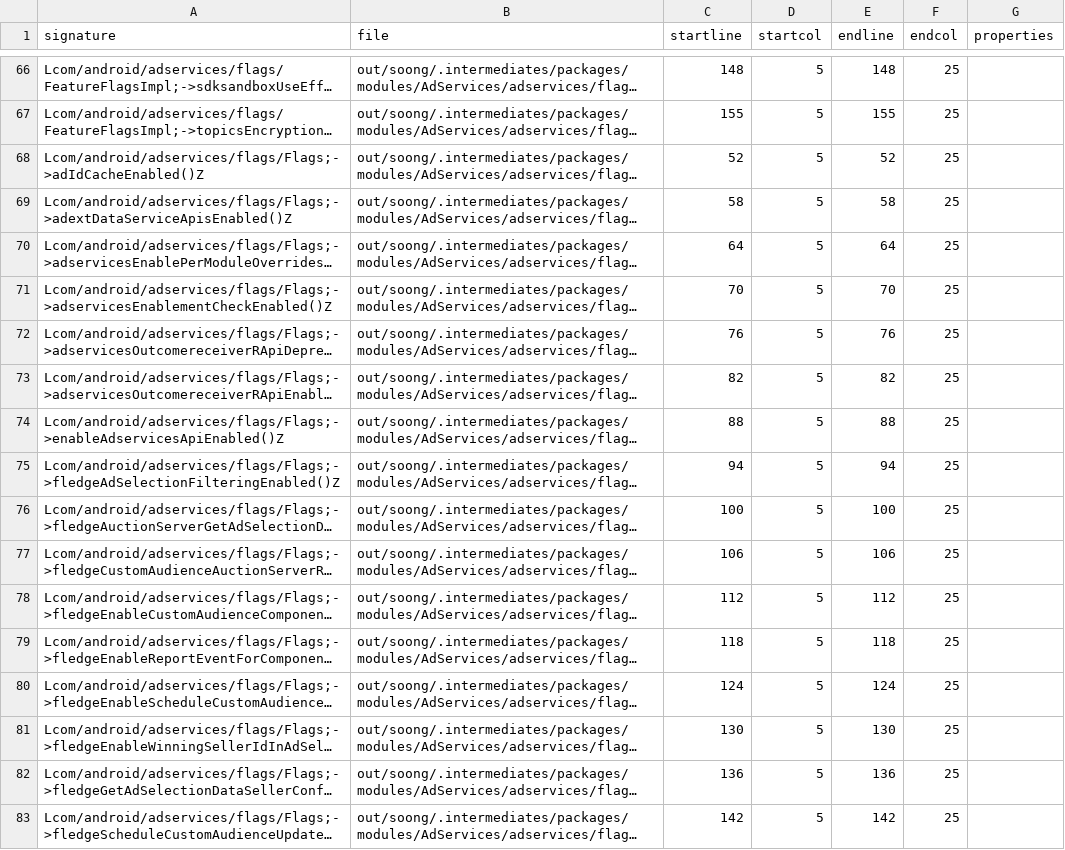
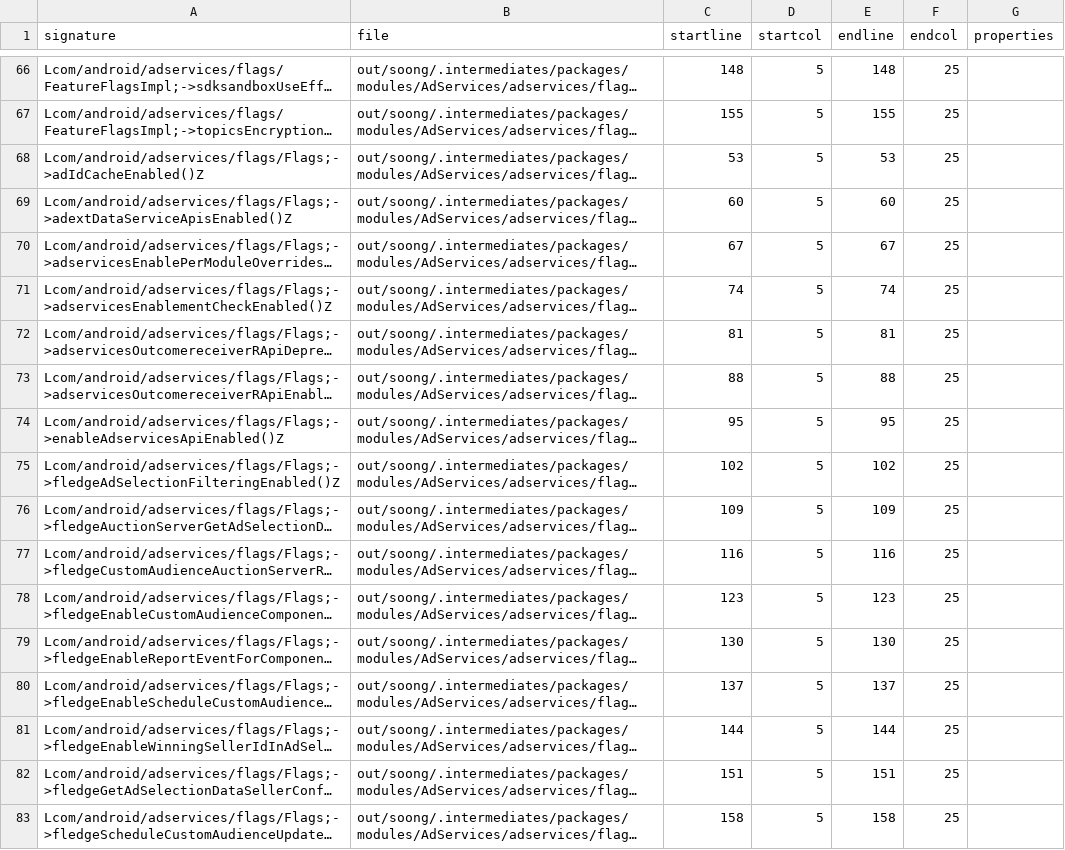
Before and after one commit to CodeLinaro-mirror/la_platform_prebuilts_module_sdk_AdServices, a CSV file: current/hiddenapi/index.csv, drawn as a sheet; only a part is shown, gaps mark what is left out; long unchanged cells end in …; the diff covers the shown part only; the diff names each change by its address in the sheet, - before the commit and + after, or states it on an @@ line.

```diff
--- a/current/hiddenapi/index.csv
+++ b/current/hiddenapi/index.csv
-C68 (startline): 52
+C68 (startline): 53
-E68 (endline): 52
+E68 (endline): 53
-C69 (startline): 58
+C69 (startline): 60
-E69 (endline): 58
+E69 (endline): 60
-C70 (startline): 64
+C70 (startline): 67
-E70 (endline): 64
+E70 (endline): 67
-C71 (startline): 70
+C71 (startline): 74
-E71 (endline): 70
+E71 (endline): 74
-C72 (startline): 76
+C72 (startline): 81
-E72 (endline): 76
+E72 (endline): 81
-C73 (startline): 82
+C73 (startline): 88
-E73 (endline): 82
+E73 (endline): 88
-C74 (startline): 88
+C74 (startline): 95
-E74 (endline): 88
+E74 (endline): 95
-C75 (startline): 94
+C75 (startline): 102
-E75 (endline): 94
+E75 (endline): 102
-C76 (startline): 100
+C76 (startline): 109
-E76 (endline): 100
+E76 (endline): 109
-C77 (startline): 106
+C77 (startline): 116
-E77 (endline): 106
+E77 (endline): 116
-C78 (startline): 112
+C78 (startline): 123
-E78 (endline): 112
+E78 (endline): 123
-C79 (startline): 118
+C79 (startline): 130
-E79 (endline): 118
+E79 (endline): 130
-C80 (startline): 124
+C80 (startline): 137
-E80 (endline): 124
+E80 (endline): 137
-C81 (startline): 130
+C81 (startline): 144
-E81 (endline): 130
+E81 (endline): 144
-C82 (startline): 136
+C82 (startline): 151
-E82 (endline): 136
+E82 (endline): 151
-C83 (startline): 142
+C83 (startline): 158
-E83 (endline): 142
+E83 (endline): 158
```
Also changed, not shown: 32 edited cells elsewhere in this file, 2 other files.
